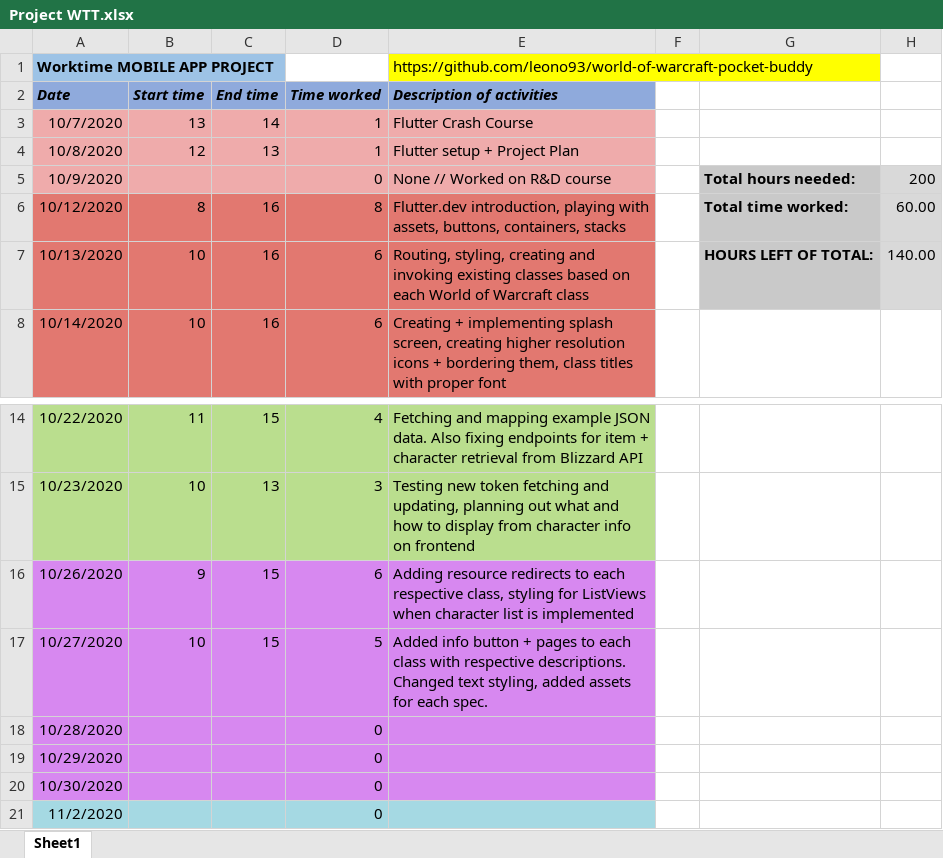
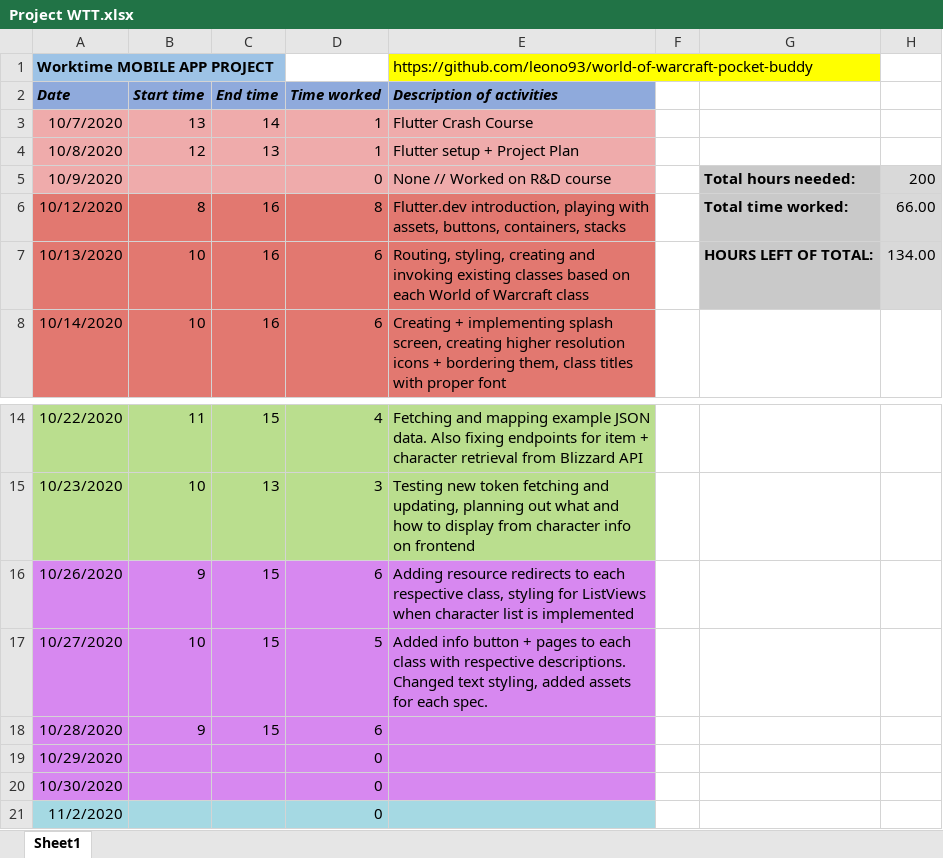
Before and after one commit to leono93/flutter-practice, an Excel workbook: project-docs/Project WTT.xlsx, sheet Sheet1, drawn as a sheet; only a part is shown, gaps mark what is left out; values as stored, in another font and other column widths than the file's, no borders; the diff names each change by its address in the sheet, - before the commit and + after, or states it on an @@ line.

Commit message:
Character model, form, ListView
Added Hive -> Character model, add character form, display ListView in Warrior class

```diff
--- a/project-docs/Project WTT.xlsx (sheet Sheet1)
+++ b/project-docs/Project WTT.xlsx (sheet Sheet1)
-H6: 60.00
+H6: 66.00
-H7: 140.00
+H7: 134.00
-B18 (Start time): (empty)
+B18 (Start time): 9
-C18 (End time): (empty)
+C18 (End time): 15
-D18 (Time worked): 0
+D18 (Time worked): 6
```
Also changed, not shown: 5 other files.
